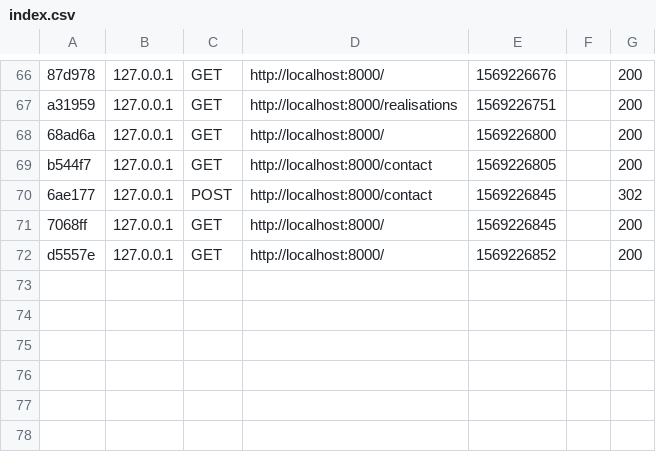
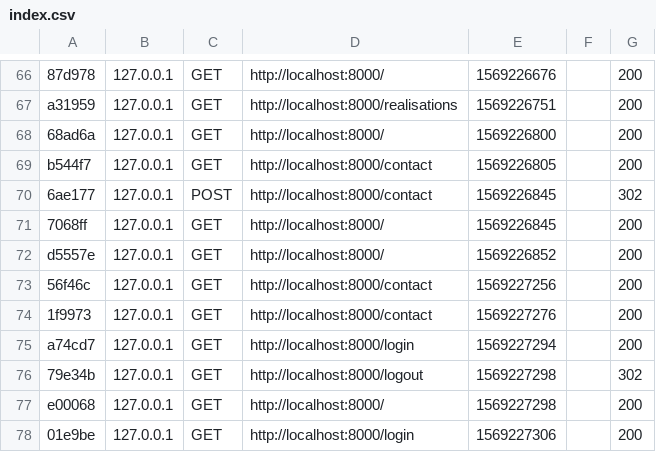
Before and after one commit to xiimmviii/TS2, a CSV file: var/cache/dev/profiler/index.csv, drawn as a sheet; only a part is shown, gaps mark what is left out.

```diff
--- a/var/cache/dev/profiler/index.csv
+++ b/var/cache/dev/profiler/index.csv
@@ -72 +72,7 @@ b544f7,127.0.0.1,GET,http://localhost:8000/contact,1569226805,,200
 d5557e,127.0.0.1,GET,http://localhost:8000/,1569226852,,200
+56f46c,127.0.0.1,GET,http://localhost:8000/contact,1569227256,,200
+1f9973,127.0.0.1,GET,http://localhost:8000/contact,1569227276,,200
+a74cd7,127.0.0.1,GET,http://localhost:8000/login,1569227294,,200
+79e34b,127.0.0.1,GET,http://localhost:8000/logout,1569227298,,302
+e00068,127.0.0.1,GET,http://localhost:8000/,1569227298,,200
+01e9be,127.0.0.1,GET,http://localhost:8000/login,1569227306,,200
```
Also changed, not shown: 16 other files.
